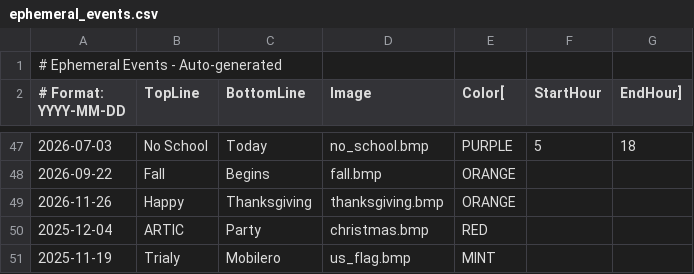
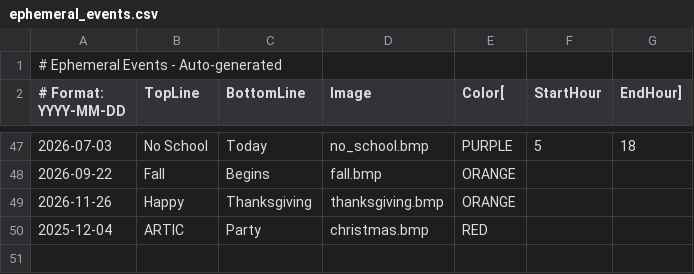
Before and after one commit to strategeekal/pantallita-events, a CSV file: ephemeral_events.csv, drawn as a sheet; only a part is shown, gaps mark what is left out.

Commit message:
Update ephemeral events

```diff
--- a/ephemeral_events.csv
+++ b/ephemeral_events.csv
@@ -50,2 +50 @@
 2025-12-04,ARTIC,Party,christmas.bmp,RED
-2025-11-19,Trialy,Mobilero,us_flag.bmp,MINT
```
